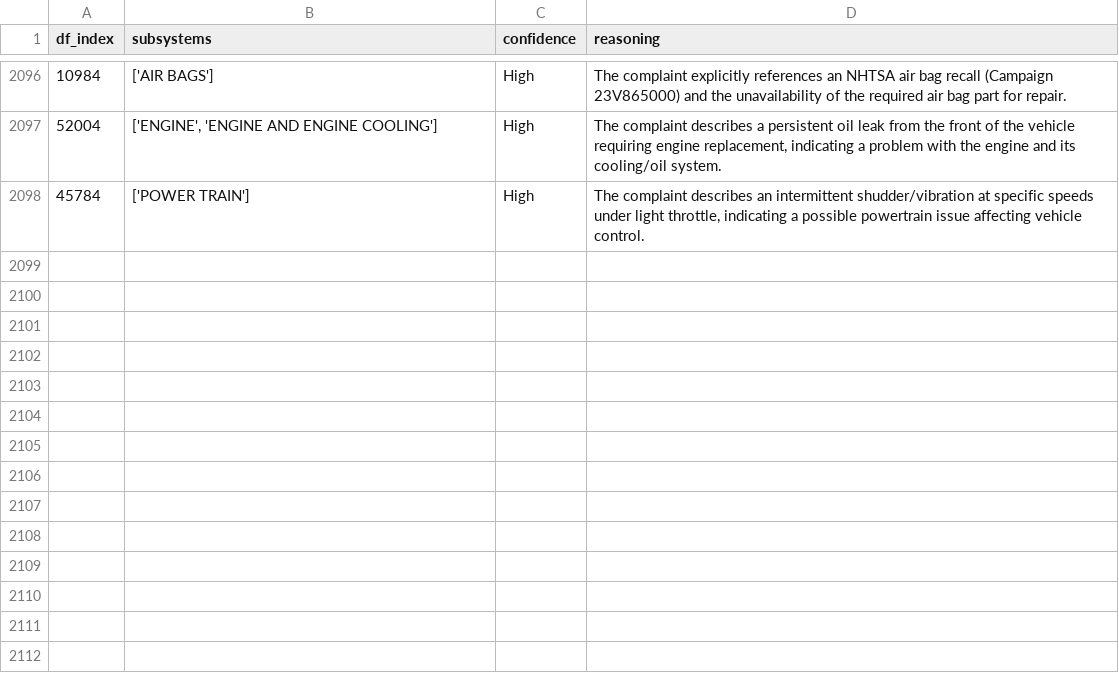
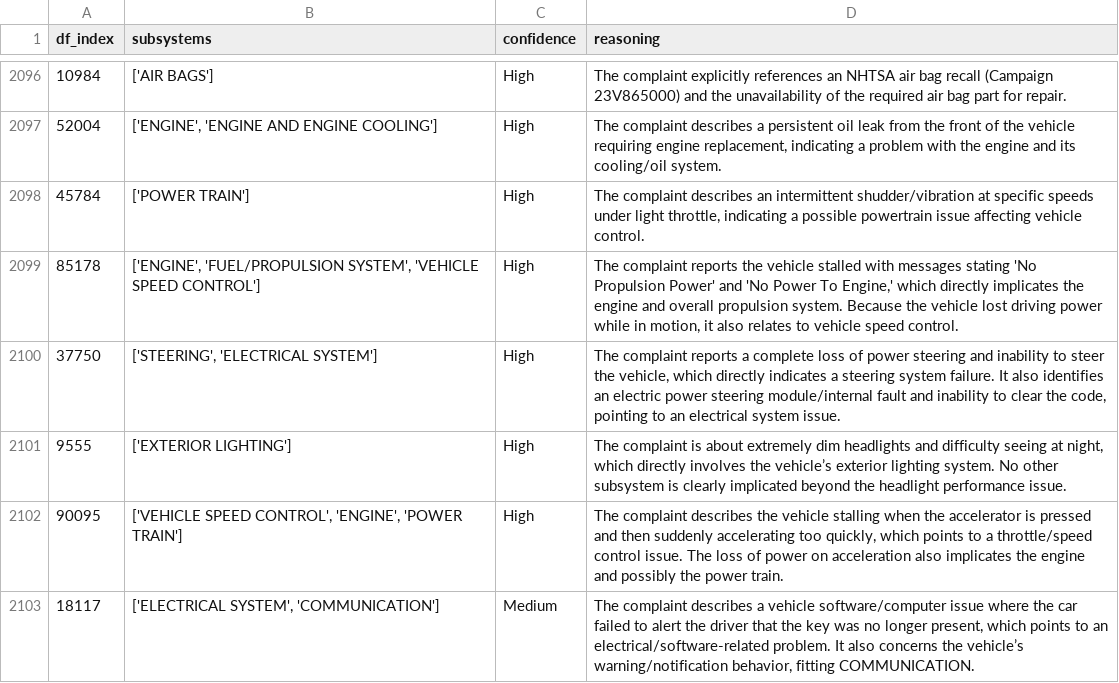
Before and after one commit to mataeo-eh/NLP_Class, a CSV file: Unit2/NHTSA_Project/Outputs/Specific_Subsystem_Prompt.csv, drawn as a sheet; only a part is shown, gaps mark what is left out.

```diff
--- a/Unit2/NHTSA_Project/Outputs/Specific_Subsystem_Prompt.csv
+++ b/Unit2/NHTSA_Project/Outputs/Specific_Subsystem_Prompt.csv
@@ -2098 +2098,6 @@ df_index,subsystems,confidence,reasoning
 45784,['POWER TRAIN'],High,"The complaint describes an intermittent shudder/vibration at specific speeds under light throttle, indicating a possible powertrain issue affecting vehicle control."
+85178,"['ENGINE', 'FUEL/PROPULSION SYSTEM', 'VEHICLE SPEED CONTROL']",High,"The complaint reports the vehicle stalled with messages stating 'No Propulsion Power' and 'No Power To Engine,' which directly implicates the engine and overall propulsion system. Because the vehicle lost driving power while in motion, it also relates to vehicle speed control."
+37750,"['STEERING', 'ELECTRICAL SYSTEM']",High,"The complaint reports a complete loss of power steering and inability to steer the vehicle, which directly indicates a steering system failure. It also identifies an electric power steering module/internal fault and inability to clear the code, pointing to an electrical system issue."
+9555,['EXTERIOR LIGHTING'],High,"The complaint is about extremely dim headlights and difficulty seeing at night, which directly involves the vehicle’s exterior lighting system. No other subsystem is clearly implicated beyond the headlight performance issue."
+90095,"['VEHICLE SPEED CONTROL', 'ENGINE', 'POWER TRAIN']",High,"The complaint describes the vehicle stalling when the accelerator is pressed and then suddenly accelerating too quickly, which points to a throttle/speed control issue. The loss of power on acceleration also implicates the engine and possibly the power train."
+18117,"['ELECTRICAL SYSTEM', 'COMMUNICATION']",Medium,"The complaint describes a vehicle software/computer issue where the car failed to alert the driver that the key was no longer present, which points to an electrical/software-related problem. It also concerns the vehicle’s warning/notification behavior, fitting COMMUNICATION."
```
